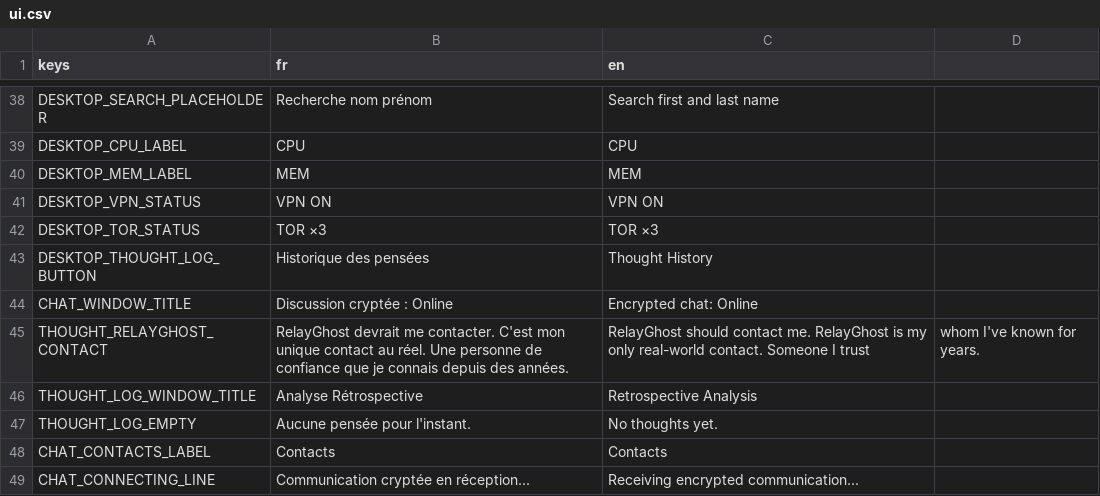
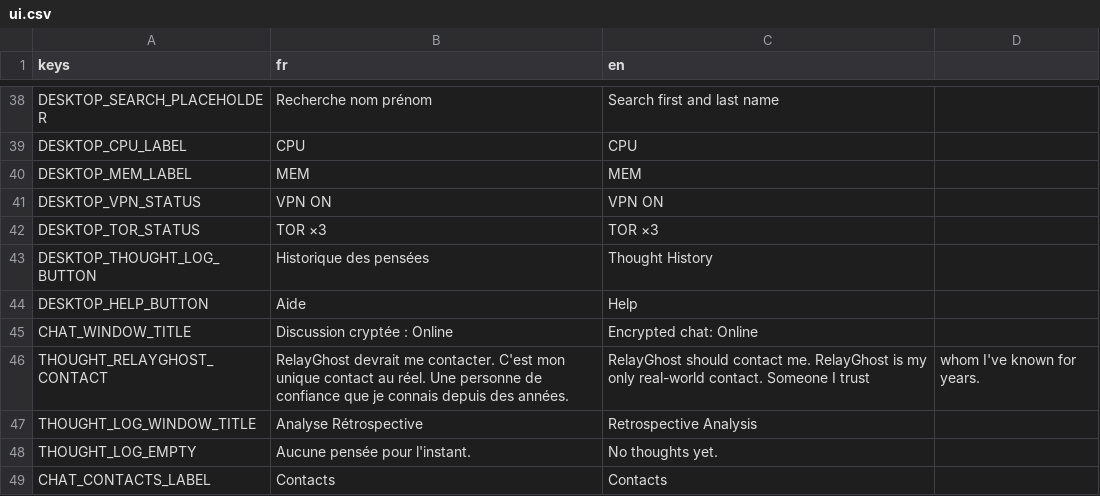
Before and after one commit to creerjeuvideoseul/whitehat_godot, a CSV file: translations/ui.csv, drawn as a sheet; only a part is shown, gaps mark what is left out; the shorter side is filled out with more unchanged rows; the diff names each change by its address in the sheet, - before the commit and + after, or states it on an @@ line.

```diff
--- a/translations/ui.csv
+++ b/translations/ui.csv
+row 44: DESKTOP_HELP_BUTTON | Aide | Help
```
Also changed, not shown: translations/dialogue.csv, 30 other files.
